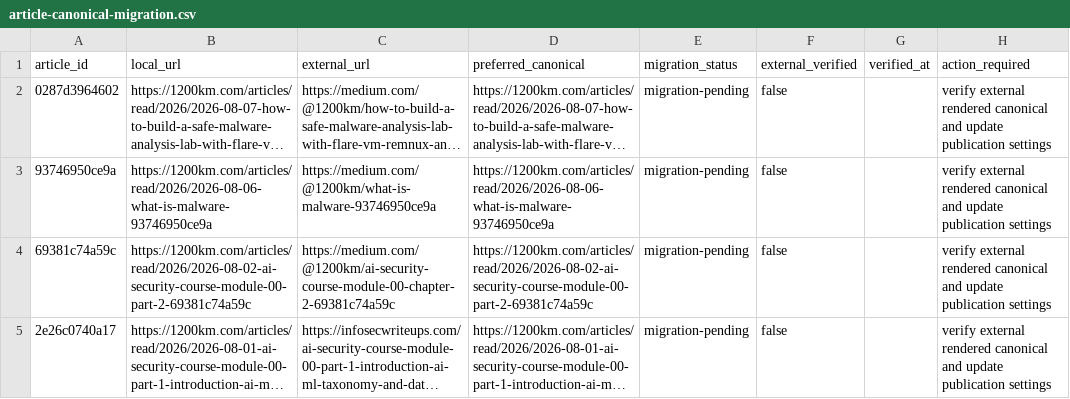
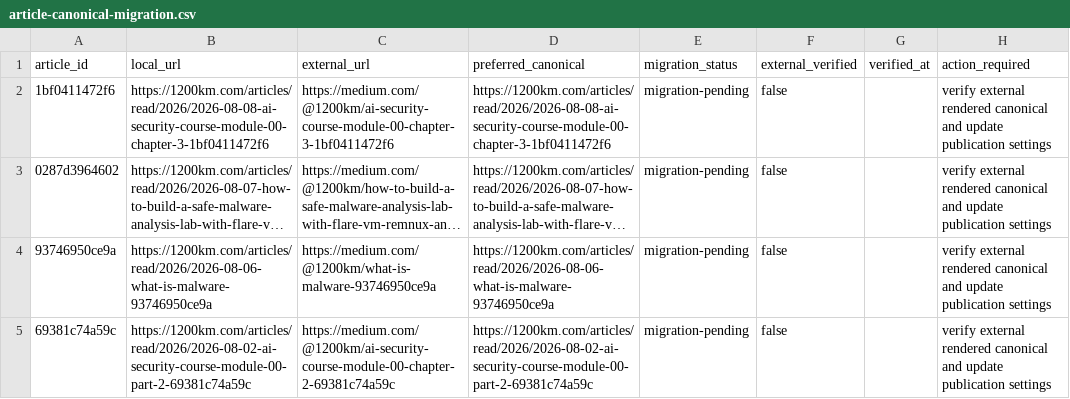
Before and after one commit to anpa1200/medium-blog-navigation, a CSV file: reports/article-canonical-migration.csv, drawn as a sheet; only a part is shown; the shorter side is filled out with more unchanged rows; long unchanged cells end in …; the diff names each change by its address in the sheet, - before the commit and + after, or states it on an @@ line.

Commit message:
Import AI Security Course Chapter 3
Co-authored-by: anpaxplg <andrey@xplg.com>

```diff
--- a/reports/article-canonical-migration.csv
+++ b/reports/article-canonical-migration.csv
+row 2: 1bf0411472f6 | https://1200km.com/articles/read/2026/2026-08-08-ai-security-course-module-00-chapter-3-1bf0411472f6 | https://medium.com/@1200km/ai-security-course-module-00-chapter-3-1bf0411472f6 | https://1200km.com/articles/read/2026/2026-08-08-ai-security-course-module-00-chapter-3-1bf0411472f6 | migration-pending | false |  | verify external rendered canonical and update publication settings
```
Also changed, not shown: 6 other files.
